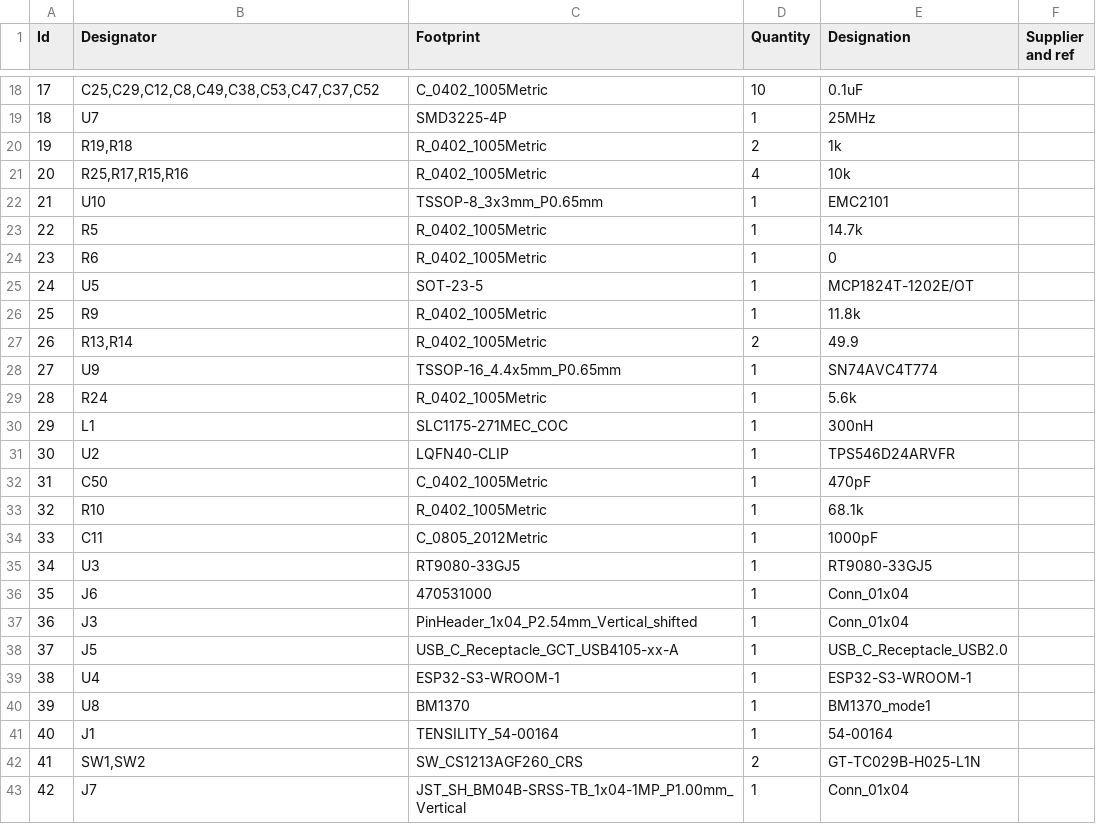
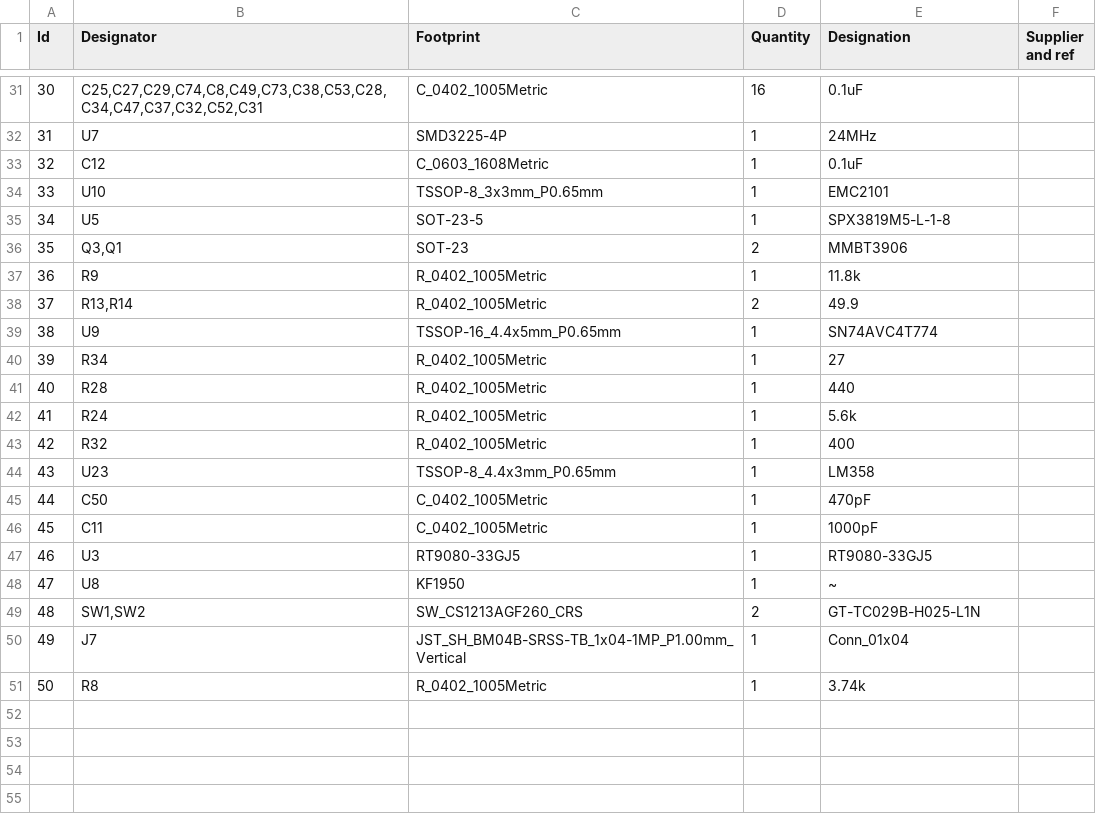
Before and after one commit to kuenrg153/BitshokaNini_V1.1, a CSV file: BitshokaNiniV1.1.csv, drawn as a sheet; only a part is shown, gaps mark what is left out; removed rows and columns are numbered as before the commit, all else as after; the diff covers the shown part only; the diff names each change by its address in the sheet, - before the commit and + after, or states it on an @@ line.

```diff
--- a/BitshokaNiniV1.1.csv
+++ b/BitshokaNiniV1.1.csv
@@ column A (Id) renumbered between rows 6 and 50 @@
-B31 (Designator): C25,C29,C12,C8,C49,C38,C53,C47,C37,C52
+B31 (Designator): C25,C27,C29,C74,C8,C49,C73,C38,C53,C28,C34,C47,C37,C32,C52,C31
-D31 (Quantity): 10
+D31 (Quantity): 16
-E32 (Designation): 25MHz
+E32 (Designation): 24MHz
-row 20: 19 | R19,R18 | R_0402_1005Metric | 2 | 1k
-row 21: 20 | R25,R17,R15,R16 | R_0402_1005Metric | 4 | 10k
+row 33: 32 | C12 | C_0603_1608Metric | 1 | 0.1uF
-row 23: 22 | R5 | R_0402_1005Metric | 1 | 14.7k
-row 24: 23 | R6 | R_0402_1005Metric | 1 | 0
-E35 (Designation): MCP1824T-1202E/OT
+E35 (Designation): SPX3819M5-L-1-8
+row 36: 35 | Q3,Q1 | SOT-23 | 2 | MMBT3906
+row 40: 39 | R34 | R_0402_1005Metric | 1 | 27
+row 41: 40 | R28 | R_0402_1005Metric | 1 | 440
-row 30: 29 | L1 | SLC1175-271MEC_COC | 1 | 300nH
@@ row 31 moved to row 10: 9 @@
+row 43: 42 | R32 | R_0402_1005Metric | 1 | 400
+row 44: 43 | U23 | TSSOP-8_4.4x3mm_P0.65mm | 1 | LM358
-row 33: 32 | R10 | R_0402_1005Metric | 1 | 68.1k
-C46 (Footprint): C_0805_2012Metric
+C46 (Footprint): C_0402_1005Metric
@@ row 36 moved to row 9: 8 @@
-row 37: 36 | J3 | PinHeader_1x04_P2.54mm_Vertical_shifted | 1 | Conn_01x04
@@ row 38 moved to row 8: 7 @@
@@ row 39 moved to row 2: 1 @@
-C48 (Footprint): BM1370
+C48 (Footprint): KF1950
-E48 (Designation): BM1370_mode1
+E48 (Designation): ~
@@ row 41 moved to row 7: 6 @@
@@ row 13 moved to row 51: 50 @@
```
Also changed, not shown: 11 added rows, 2 removed rows and 12 edited cells elsewhere in this file, 26 other files.
